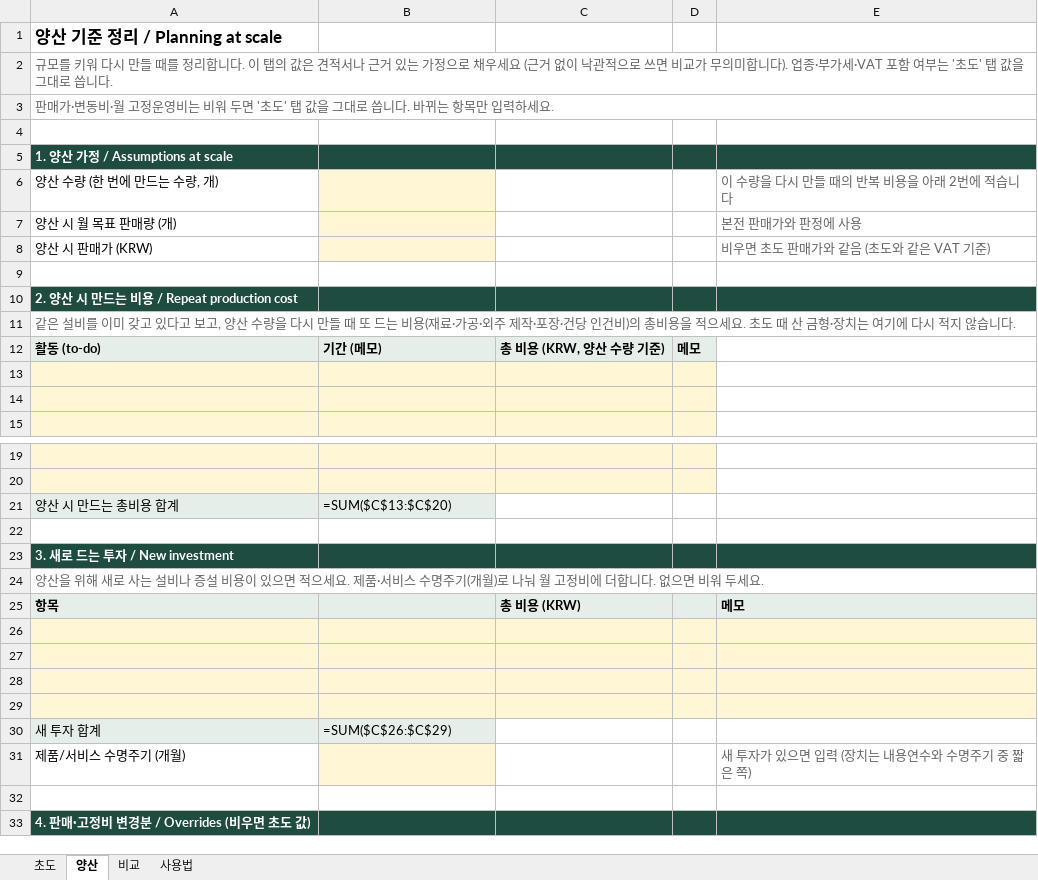
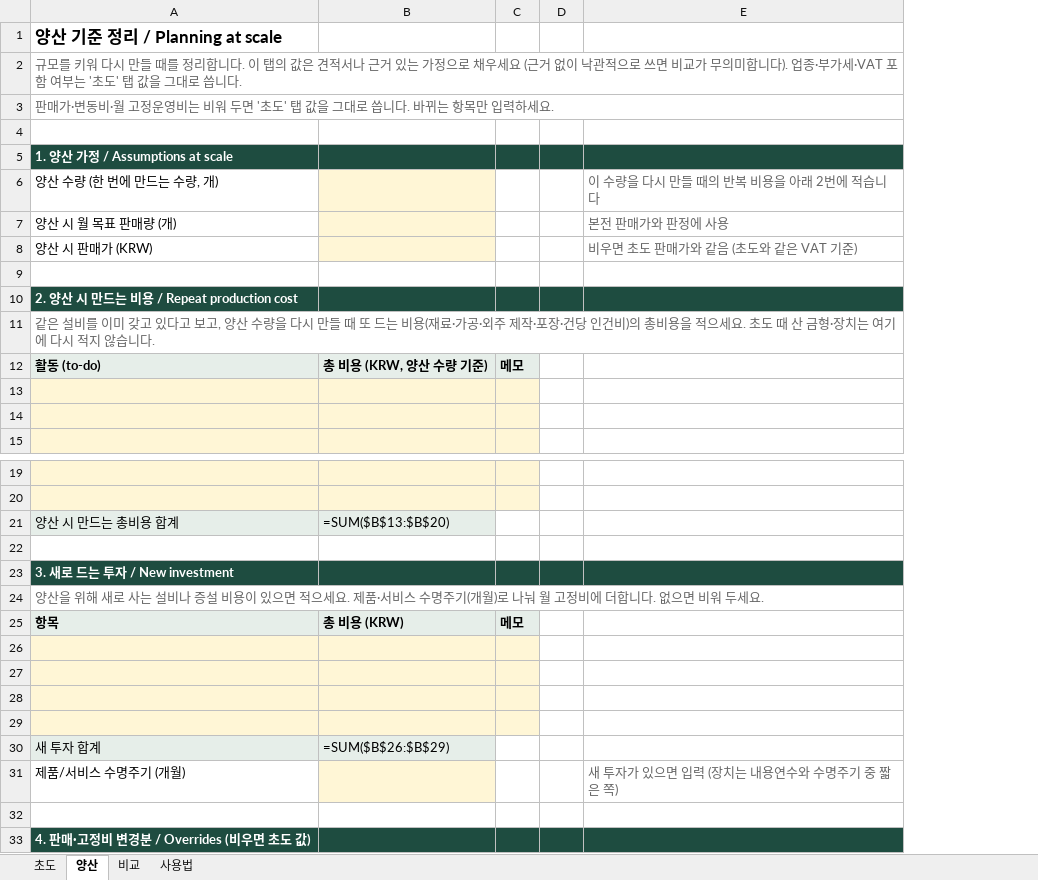
Before and after one commit to victory3217-bot/pricing-harness, an Excel workbook: docs/calculator/Pricing_Input_Worksheet.xlsx, sheet 양산, drawn as a sheet; only a part is shown, gaps mark what is left out; values as stored, in another font and other column widths than the file's, no borders; formulas without a stored value are shown as written; removed rows and columns are numbered as before the commit, all else as after; the diff covers the shown part only; the diff names each change by its address in the sheet, - before the commit and + after, or states it on an @@ line.

```diff
--- a/docs/calculator/Pricing_Input_Worksheet.xlsx (sheet 양산)
+++ b/docs/calculator/Pricing_Input_Worksheet.xlsx (sheet 양산)
-column C, row 12: 총 비용 (KRW, 양산 수량 기준); row 25: 총 비용 (KRW)
+column D, empty
-B12: 기간 (메모)
+B12: 총 비용 (KRW, 양산 수량 기준)
-B21: =SUM($C$13:$C$20)
+B21: =SUM($B$13:$B$20)
-B25: (empty)
+B25: 총 비용 (KRW)
-C25: (empty)
+C25: 메모
-E25: 메모
+E25: (empty)
-E25 fill: #E6EEE9
+E25 fill: none
-E26:E29 fill: #FFF6D6
+E26:E29 fill: none
-B30: =SUM($C$26:$C$29)
+B30: =SUM($B$26:$B$29)
```
Also changed, not shown: 4 edited cells elsewhere in this sheet, sheet 초도, 2 other files.
